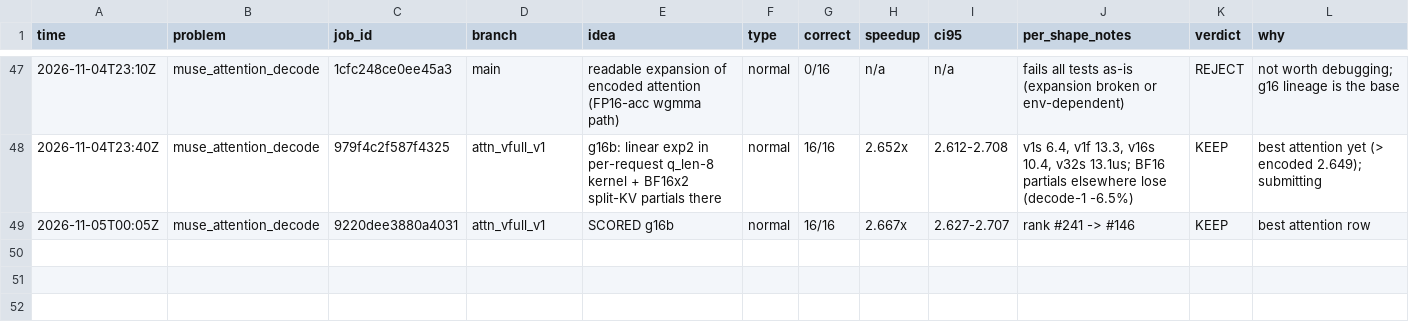
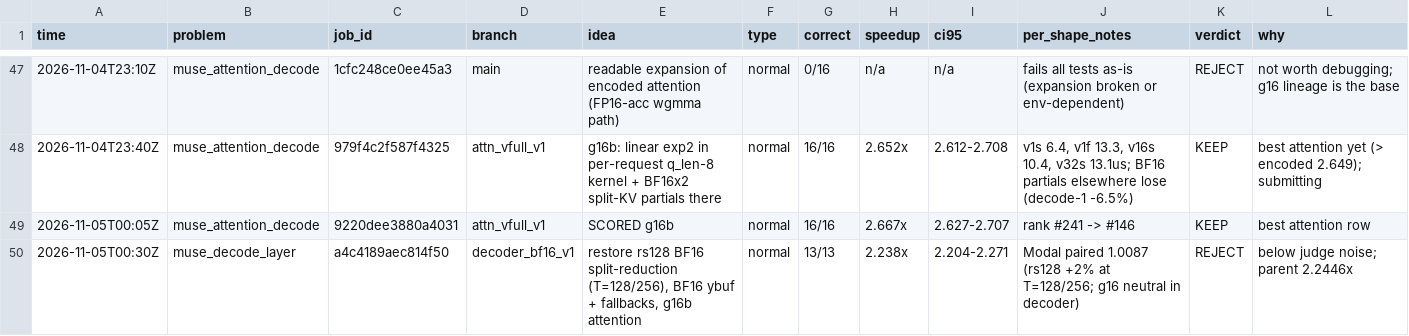
Before and after one commit to StarAtNyte/muse-spark-kernels, a TSV file: results.tsv, drawn as a sheet; only a part is shown, gaps mark what is left out; the diff names each change by its address in the sheet, - before the commit and + after, or states it on an @@ line.

Commit message:
Decoder BF16 path restore: 2.238x, neutral on judge

```diff
--- a/results.tsv
+++ b/results.tsv
+row 50: 2026-11-05T00:30Z | muse_decode_layer | a4c4189aec814f50 | decoder_bf16_v1 | restore rs128 BF16 split-reduction (T=128/256), BF16 ybuf + fallbacks, g16b attention | normal | 13/13 | 2.238x | 2.204-2.271 | Modal paired 1.0087 (rs128 +2% at T=128/256; g16 neutral in decoder) | REJECT | below judge noise; parent 2.2446x
```
Also changed, not shown: 18 other files.
